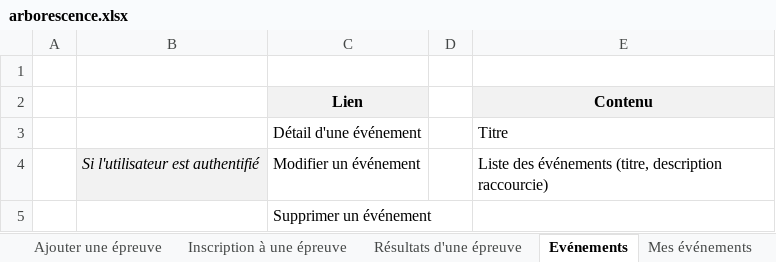
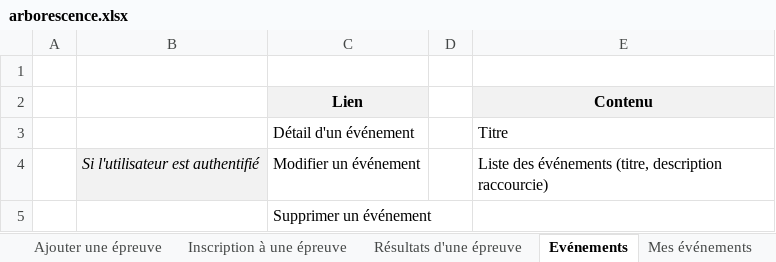
Before and after one commit to DorianVandenbroucke/SportNet_project, an Excel workbook: conception/maquettes/arborescence.xlsx, sheet Evénements, drawn as a sheet; values as stored, in another font and other column widths than the file's, no borders; the diff names each change by its address in the sheet, - before the commit and + after, or states it on an @@ line.

```diff
--- a/conception/maquettes/arborescence.xlsx (sheet Evénements)
+++ b/conception/maquettes/arborescence.xlsx (sheet Evénements)
-C3 (Lien): Détail d'une événement
+C3 (Lien): Détail d'un événement
```
Also changed, not shown: sheet Paiement, sheet Détail d'une épreuve.
